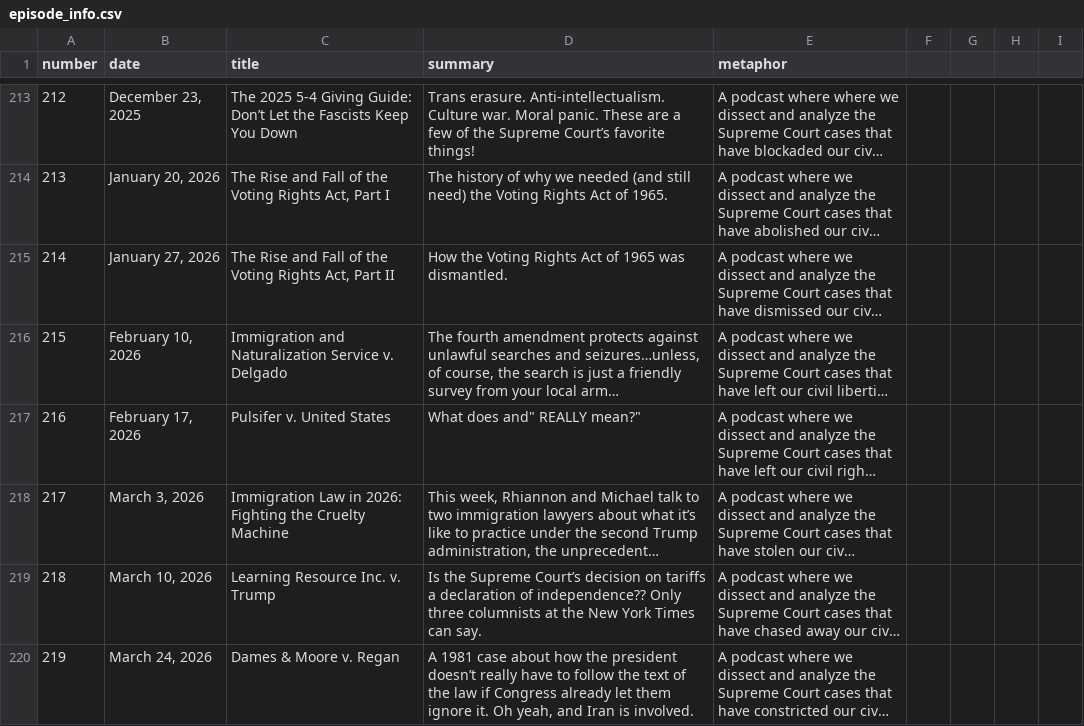
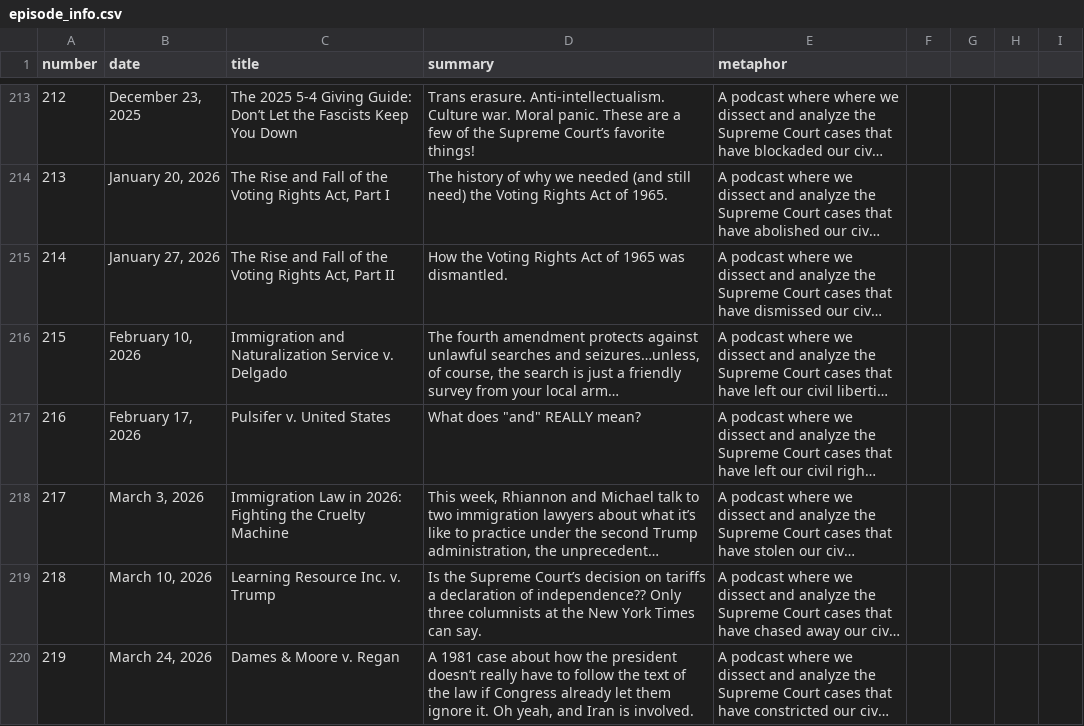
Before and after one commit to MurphyPone/fivefourpod-website, a CSV file: scripts/episode_info.csv, drawn as a sheet; only a part is shown, gaps mark what is left out; long unchanged cells end in …; the diff names each change by its address in the sheet, - before the commit and + after, or states it on an @@ line.

```diff
--- a/scripts/episode_info.csv
+++ b/scripts/episode_info.csv
-D217 (summary): What does and" REALLY mean?"
+D217 (summary): What does "and" REALLY mean?
```
Also changed, not shown: 3 other files.
